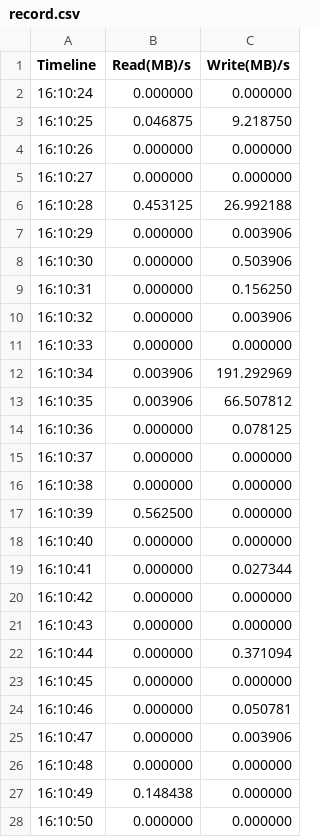
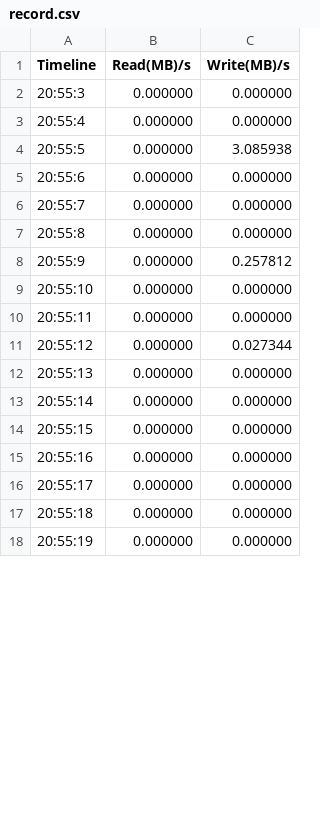
Before and after one commit to tripabhi/vHive, a CSV file: ctriface/record.csv, drawn as a sheet; only a part is shown; the diff covers the shown part only.

```diff
--- a/ctriface/record.csv
+++ b/ctriface/record.csv
@@ -1,28 +1,18 @@
 Timeline,Read(MB)/s,Write(MB)/s
-16:10:24,0.000000,0.000000
-16:10:25,0.046875,9.218750
-16:10:26,0.000000,0.000000
-16:10:27,0.000000,0.000000
-16:10:28,0.453125,26.992188
-16:10:29,0.000000,0.003906
-16:10:30,0.000000,0.503906
-16:10:31,0.000000,0.156250
-16:10:32,0.000000,0.003906
-16:10:33,0.000000,0.000000
-16:10:34,0.003906,191.292969
-16:10:35,0.003906,66.507812
-16:10:36,0.000000,0.078125
-16:10:37,0.000000,0.000000
-16:10:38,0.000000,0.000000
-16:10:39,0.562500,0.000000
-16:10:40,0.000000,0.000000
-16:10:41,0.000000,0.027344
-16:10:42,0.000000,0.000000
-16:10:43,0.000000,0.000000
-16:10:44,0.000000,0.371094
-16:10:45,0.000000,0.000000
-16:10:46,0.000000,0.050781
-16:10:47,0.000000,0.003906
-16:10:48,0.000000,0.000000
-16:10:49,0.148438,0.000000
-16:10:50,0.000000,0.000000
+20:55:3,0.000000,0.000000
+20:55:4,0.000000,0.000000
+20:55:5,0.000000,3.085938
+20:55:6,0.000000,0.000000
+20:55:7,0.000000,0.000000
+20:55:8,0.000000,0.000000
+20:55:9,0.000000,0.257812
+20:55:10,0.000000,0.000000
+20:55:11,0.000000,0.000000
+20:55:12,0.000000,0.027344
+20:55:13,0.000000,0.000000
+20:55:14,0.000000,0.000000
+20:55:15,0.000000,0.000000
+20:55:16,0.000000,0.000000
+20:55:17,0.000000,0.000000
+20:55:18,0.000000,0.000000
+20:55:19,0.000000,0.000000
```
Also changed, not shown: 11 added rows, 1 removed row and 2 edited cells elsewhere in this file, 4 other files.
